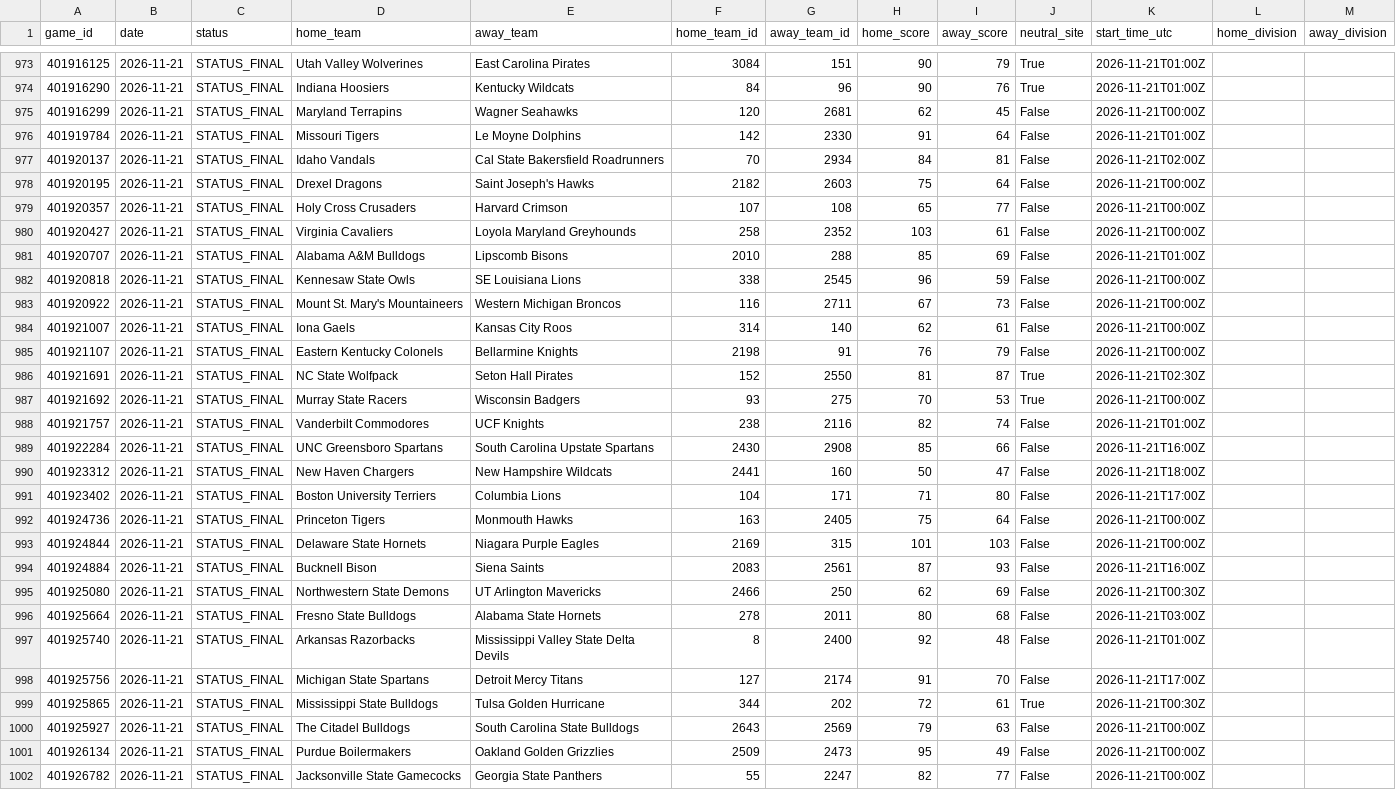
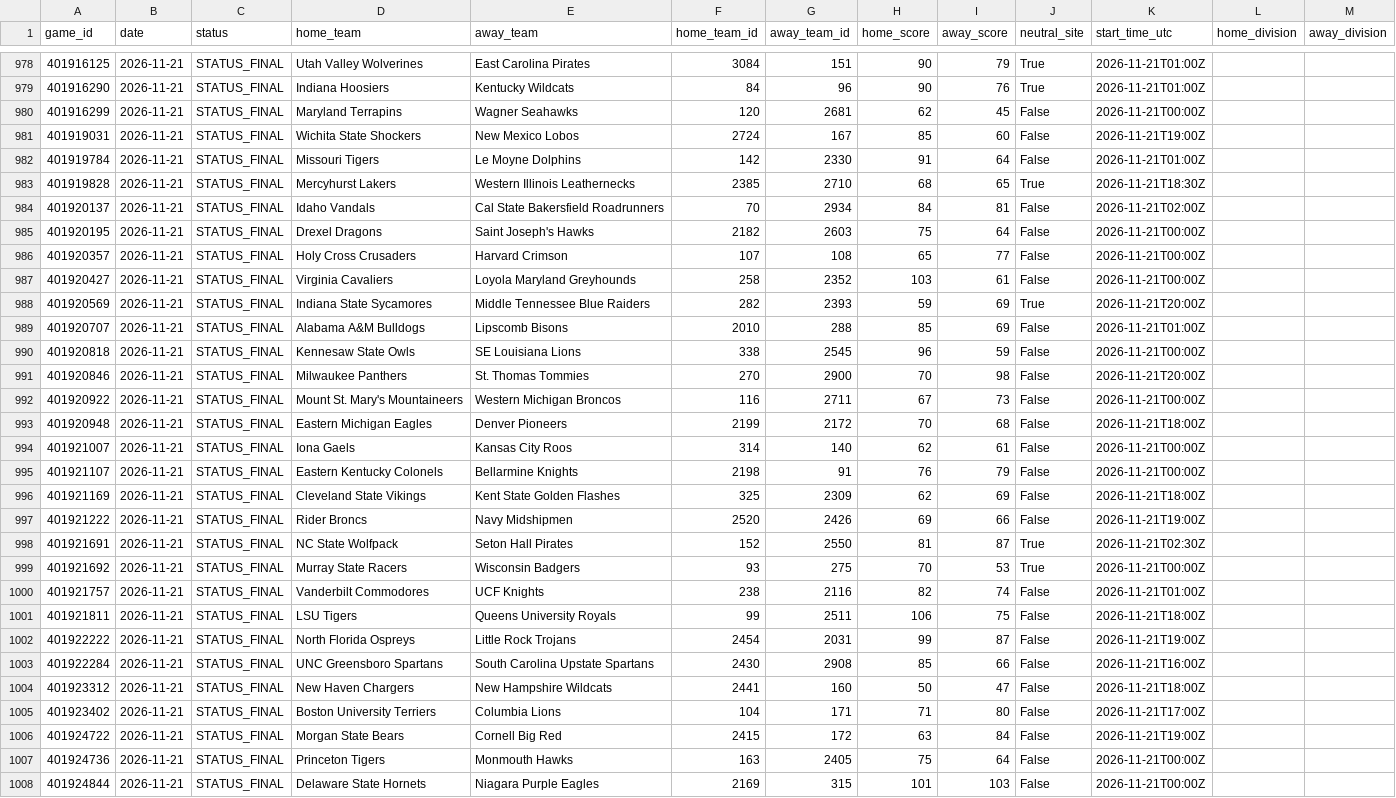
Before and after one commit to cashcarpenter14-ui/cbb-analytics-site, a CSV file: raw_data/2026_27/full_season_games.csv, drawn as a sheet; only a part is shown, gaps mark what is left out; the shorter side is filled out with more unchanged rows; the diff covers the shown part only.

```diff
--- a/raw_data/2026_27/full_season_games.csv
+++ b/raw_data/2026_27/full_season_games.csv
@@ -975,3 +980,5 @@ game_id,date,status,home_team,away_team,home_team_id,away_team_id,home_score,awa
 401916299,2026-11-21,STATUS_FINAL,Maryland Terrapins,Wagner Seahawks,120,2681,62,45,False,2026-11-21T00:00Z,,
+401919031,2026-11-21,STATUS_FINAL,Wichita State Shockers,New Mexico Lobos,2724,167,85,60,False,2026-11-21T19:00Z,,
 401919784,2026-11-21,STATUS_FINAL,Missouri Tigers,Le Moyne Dolphins,142,2330,91,64,False,2026-11-21T01:00Z,,
+401919828,2026-11-21,STATUS_FINAL,Mercyhurst Lakers,Western Illinois Leathernecks,2385,2710,68,65,True,2026-11-21T18:30Z,,
 401920137,2026-11-21,STATUS_FINAL,Idaho Vandals,Cal State Bakersfield Roadrunners,70,2934,84,81,False,2026-11-21T02:00Z,,
@@ -980,7 +987,12 @@ game_id,date,status,home_team,away_team,home_team_id,away_team_id,home_score,awa
 401920427,2026-11-21,STATUS_FINAL,Virginia Cavaliers,Loyola Maryland Greyhounds,258,2352,103,61,False,2026-11-21T00:00Z,,
+401920569,2026-11-21,STATUS_FINAL,Indiana State Sycamores,Middle Tennessee Blue Raiders,282,2393,59,69,True,2026-11-21T20:00Z,,
 401920707,2026-11-21,STATUS_FINAL,Alabama A&M Bulldogs,Lipscomb Bisons,2010,288,85,69,False,2026-11-21T01:00Z,,
 401920818,2026-11-21,STATUS_FINAL,Kennesaw State Owls,SE Louisiana Lions,338,2545,96,59,False,2026-11-21T00:00Z,,
+401920846,2026-11-21,STATUS_FINAL,Milwaukee Panthers,St. Thomas Tommies,270,2900,70,98,False,2026-11-21T20:00Z,,
 401920922,2026-11-21,STATUS_FINAL,Mount St. Mary's Mountaineers,Western Michigan Broncos,116,2711,67,73,False,2026-11-21T00:00Z,,
+401920948,2026-11-21,STATUS_FINAL,Eastern Michigan Eagles,Denver Pioneers,2199,2172,70,68,False,2026-11-21T18:00Z,,
 401921007,2026-11-21,STATUS_FINAL,Iona Gaels,Kansas City Roos,314,140,62,61,False,2026-11-21T00:00Z,,
 401921107,2026-11-21,STATUS_FINAL,Eastern Kentucky Colonels,Bellarmine Knights,2198,91,76,79,False,2026-11-21T00:00Z,,
+401921169,2026-11-21,STATUS_FINAL,Cleveland State Vikings,Kent State Golden Flashes,325,2309,62,69,False,2026-11-21T18:00Z,,
+401921222,2026-11-21,STATUS_FINAL,Rider Broncs,Navy Midshipmen,2520,2426,69,66,False,2026-11-21T19:00Z,,
 401921691,2026-11-21,STATUS_FINAL,NC State Wolfpack,Seton Hall Pirates,152,2550,81,87,True,2026-11-21T02:30Z,,
@@ -988,2 +1000,4 @@ game_id,date,status,home_team,away_team,home_team_id,away_team_id,home_score,awa
 401921757,2026-11-21,STATUS_FINAL,Vanderbilt Commodores,UCF Knights,238,2116,82,74,False,2026-11-21T01:00Z,,
+401921811,2026-11-21,STATUS_FINAL,LSU Tigers,Queens University Royals,99,2511,106,75,False,2026-11-21T18:00Z,,
+401922222,2026-11-21,STATUS_FINAL,North Florida Ospreys,Little Rock Trojans,2454,2031,99,87,False,2026-11-21T19:00Z,,
 401922284,2026-11-21,STATUS_FINAL,UNC Greensboro Spartans,South Carolina Upstate Spartans,2430,2908,85,66,False,2026-11-21T16:00Z,,
@@ -991,2 +1005,3 @@ game_id,date,status,home_team,away_team,home_team_id,away_team_id,home_score,awa
 401923402,2026-11-21,STATUS_FINAL,Boston University Terriers,Columbia Lions,104,171,71,80,False,2026-11-21T17:00Z,,
+401924722,2026-11-21,STATUS_FINAL,Morgan State Bears,Cornell Big Red,2415,172,63,84,False,2026-11-21T19:00Z,,
 401924736,2026-11-21,STATUS_FINAL,Princeton Tigers,Monmouth Hawks,163,2405,75,64,False,2026-11-21T00:00Z,,
```
Also changed, not shown: 7 added rows elsewhere in this file, data/2026_27_candidate/model_predictions.csv, data/2026_27_candidate/team_rankings.csv, 4 other files.
